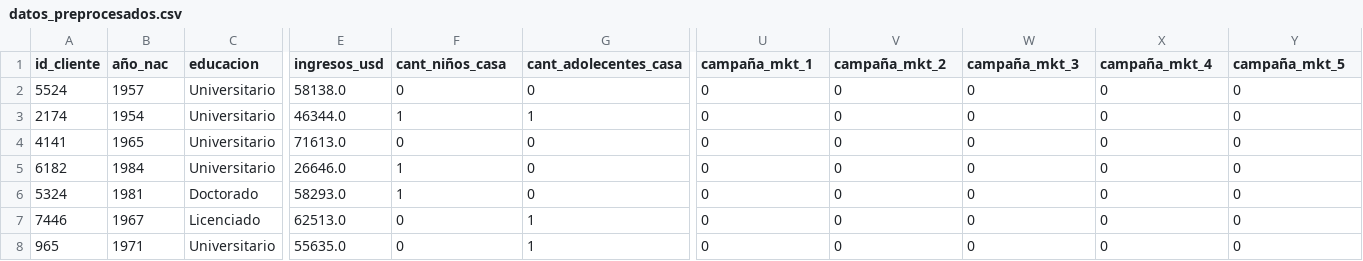
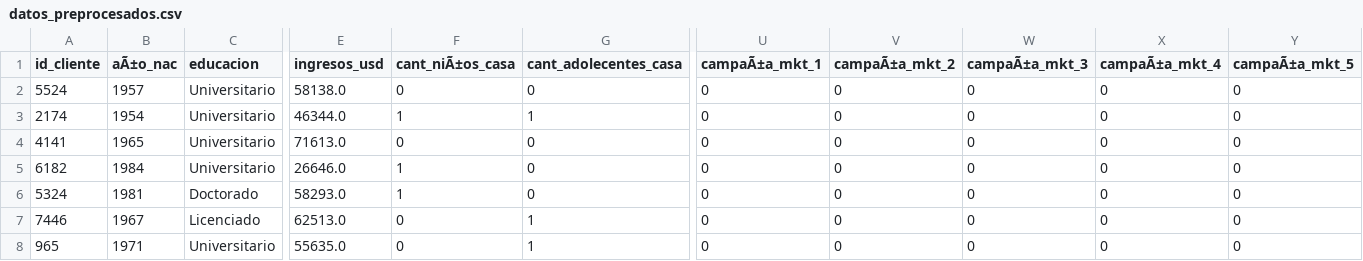
Before and after one commit to chetincho/proyecto_data_science_ii, a CSV file: dataset/data_wrangling/datos_preprocesados.csv, drawn as a sheet; only a part is shown, gaps mark what is left out; the diff names each change by its address in the sheet, - before the commit and + after, or states it on an @@ line.

Commit message:
020620241602

```diff
--- a/dataset/data_wrangling/datos_preprocesados.csv
+++ b/dataset/data_wrangling/datos_preprocesados.csv
-B1: año_nac
+B1: aÃ±o_nac
-F1: cant_niños_casa
+F1: cant_niÃ±os_casa
-U1: campaña_mkt_1
+U1: campaÃ±a_mkt_1
-V1: campaña_mkt_2
+V1: campaÃ±a_mkt_2
-W1: campaña_mkt_3
+W1: campaÃ±a_mkt_3
-X1: campaña_mkt_4
+X1: campaÃ±a_mkt_4
-Y1: campaña_mkt_5
+Y1: campaÃ±a_mkt_5
```
